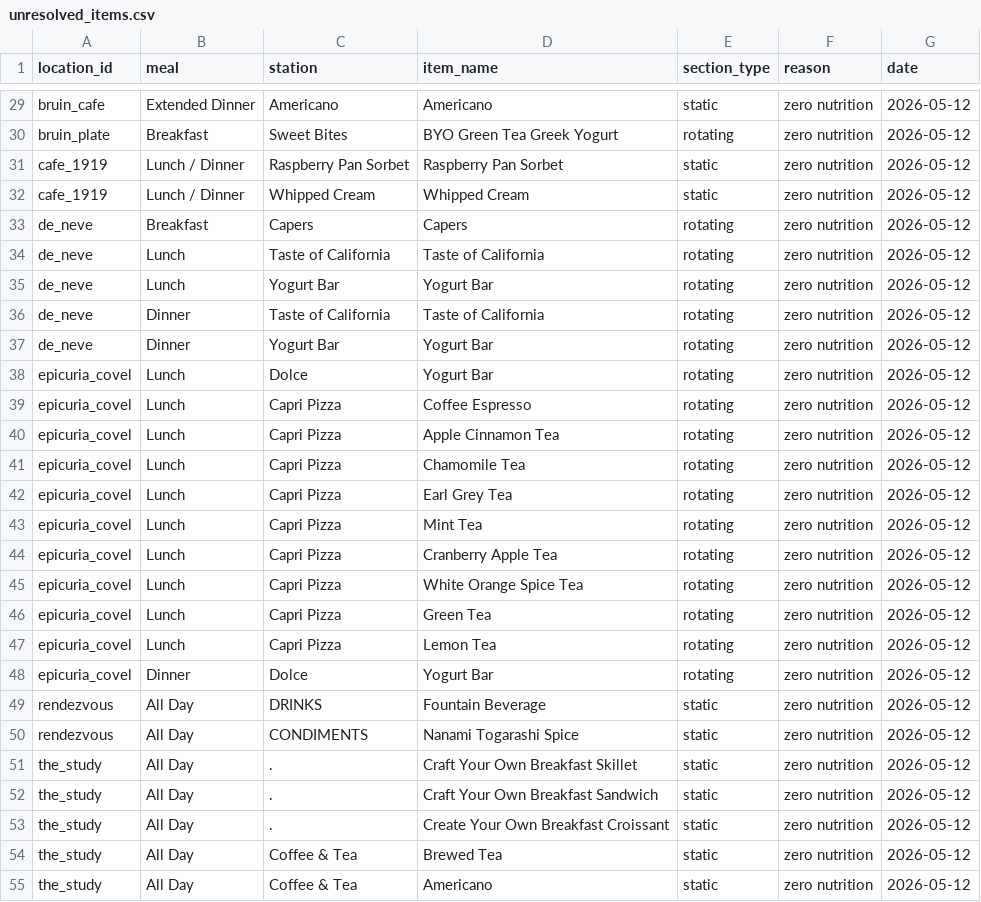
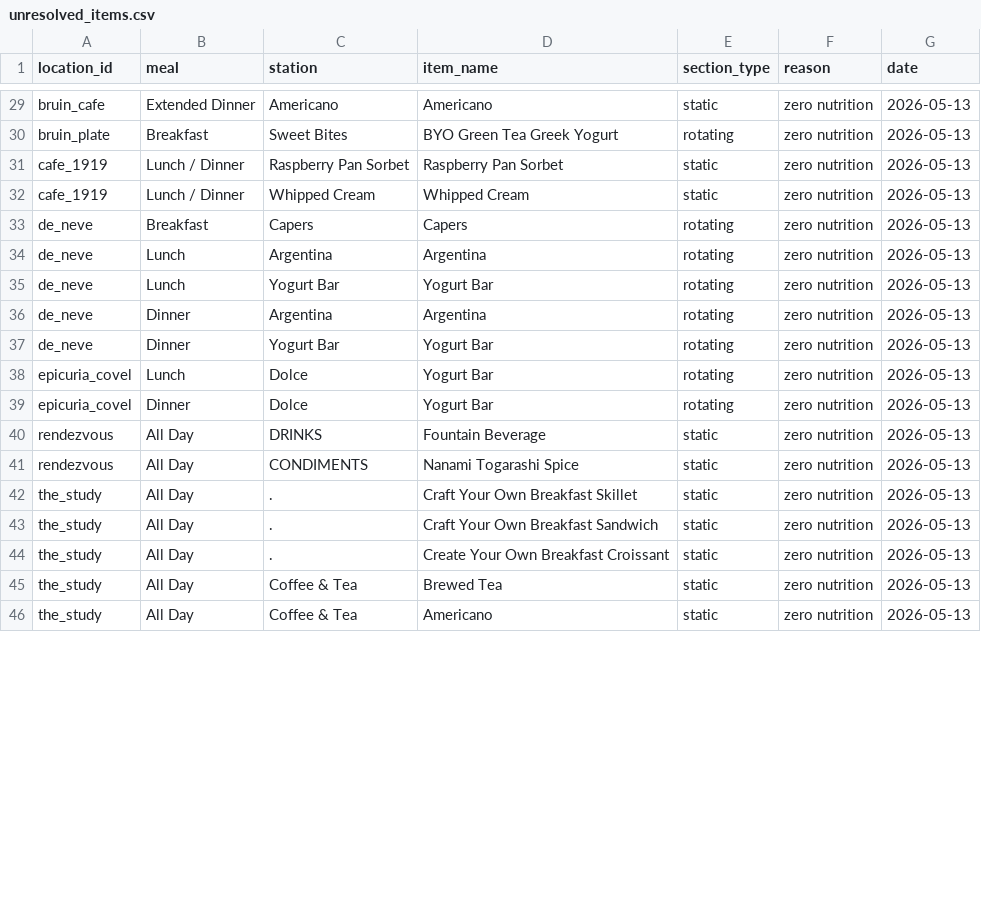
Before and after one commit to rishiprasad117-art/Bcal-UCLA, a CSV file: data/unresolved_items.csv, drawn as a sheet; only a part is shown, gaps mark what is left out; removed rows and columns are numbered as before the commit, all else as after; the diff covers the shown part only; the diff names each change by its address in the sheet, - before the commit and + after, or states it on an @@ line.

```diff
--- a/data/unresolved_items.csv
+++ b/data/unresolved_items.csv
-G29:G38 (date): 2026-05-12
+G29:G38 (date): 2026-05-13
-C34 (station): Taste of California
+C34 (station): Argentina
-D34 (item_name): Taste of California
+D34 (item_name): Argentina
-C36 (station): Taste of California
+C36 (station): Argentina
-D36 (item_name): Taste of California
+D36 (item_name): Argentina
-row 39: epicuria_covel | Lunch | Capri Pizza | Coffee Espresso | rotating | zero nutrition | 2026-05-12
-row 40: epicuria_covel | Lunch | Capri Pizza | Apple Cinnamon Tea | rotating | zero nutrition | 2026-05-12
-row 41: epicuria_covel | Lunch | Capri Pizza | Chamomile Tea | rotating | zero nutrition | 2026-05-12
-row 42: epicuria_covel | Lunch | Capri Pizza | Earl Grey Tea | rotating | zero nutrition | 2026-05-12
-row 43: epicuria_covel | Lunch | Capri Pizza | Mint Tea | rotating | zero nutrition | 2026-05-12
-row 44: epicuria_covel | Lunch | Capri Pizza | Cranberry Apple Tea | rotating | zero nutrition | 2026-05-12
-row 45: epicuria_covel | Lunch | Capri Pizza | White Orange Spice Tea | rotating | zero nutrition | 2026-05-12
-row 46: epicuria_covel | Lunch | Capri Pizza | Green Tea | rotating | zero nutrition | 2026-05-12
-row 47: epicuria_covel | Lunch | Capri Pizza | Lemon Tea | rotating | zero nutrition | 2026-05-12
-G39:G46 (date): 2026-05-12
+G39:G46 (date): 2026-05-13
```
Also changed, not shown: 39 edited cells elsewhere in this file, data/daily_menu.csv, data/food_tags.csv, 9 other files.
